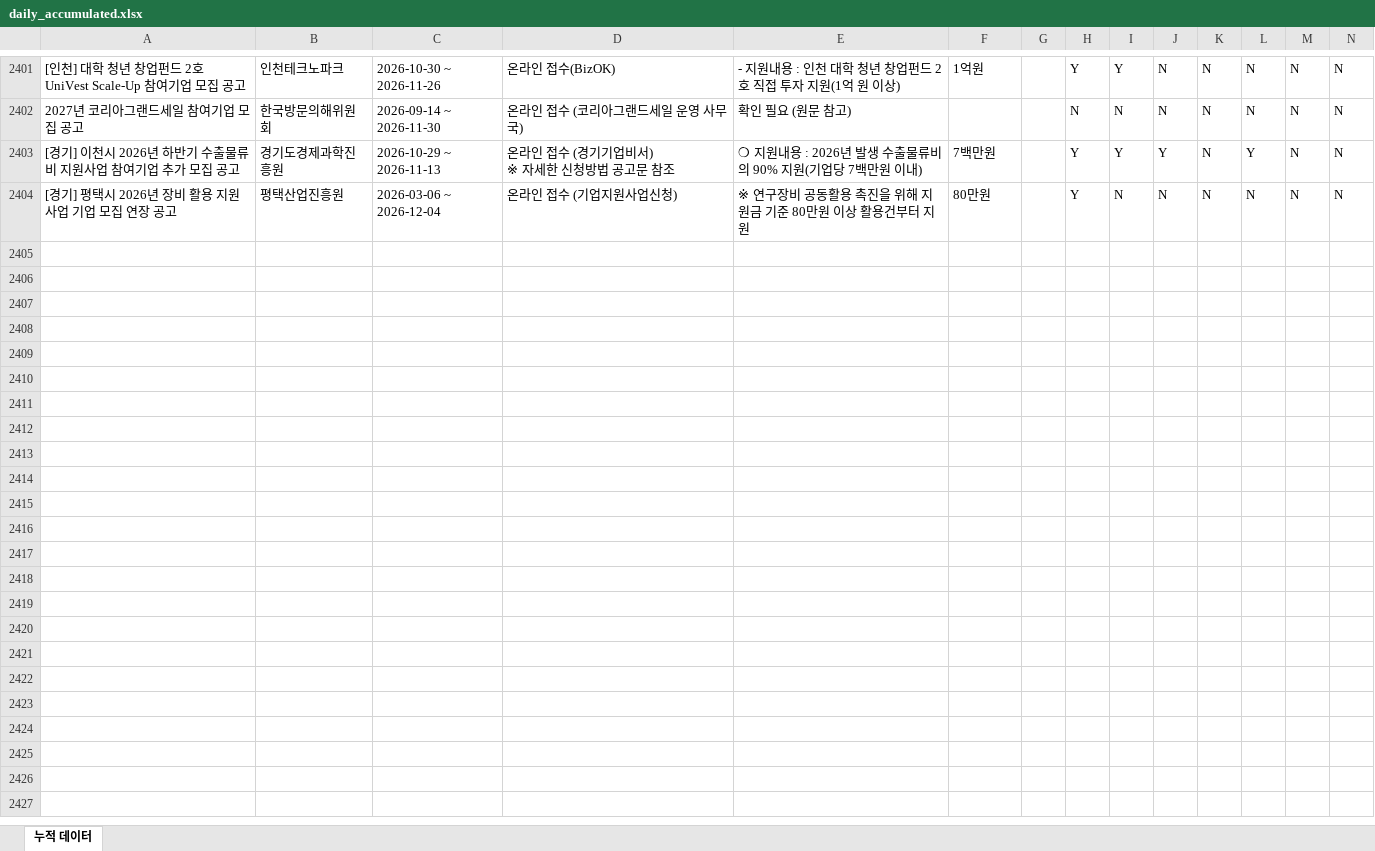
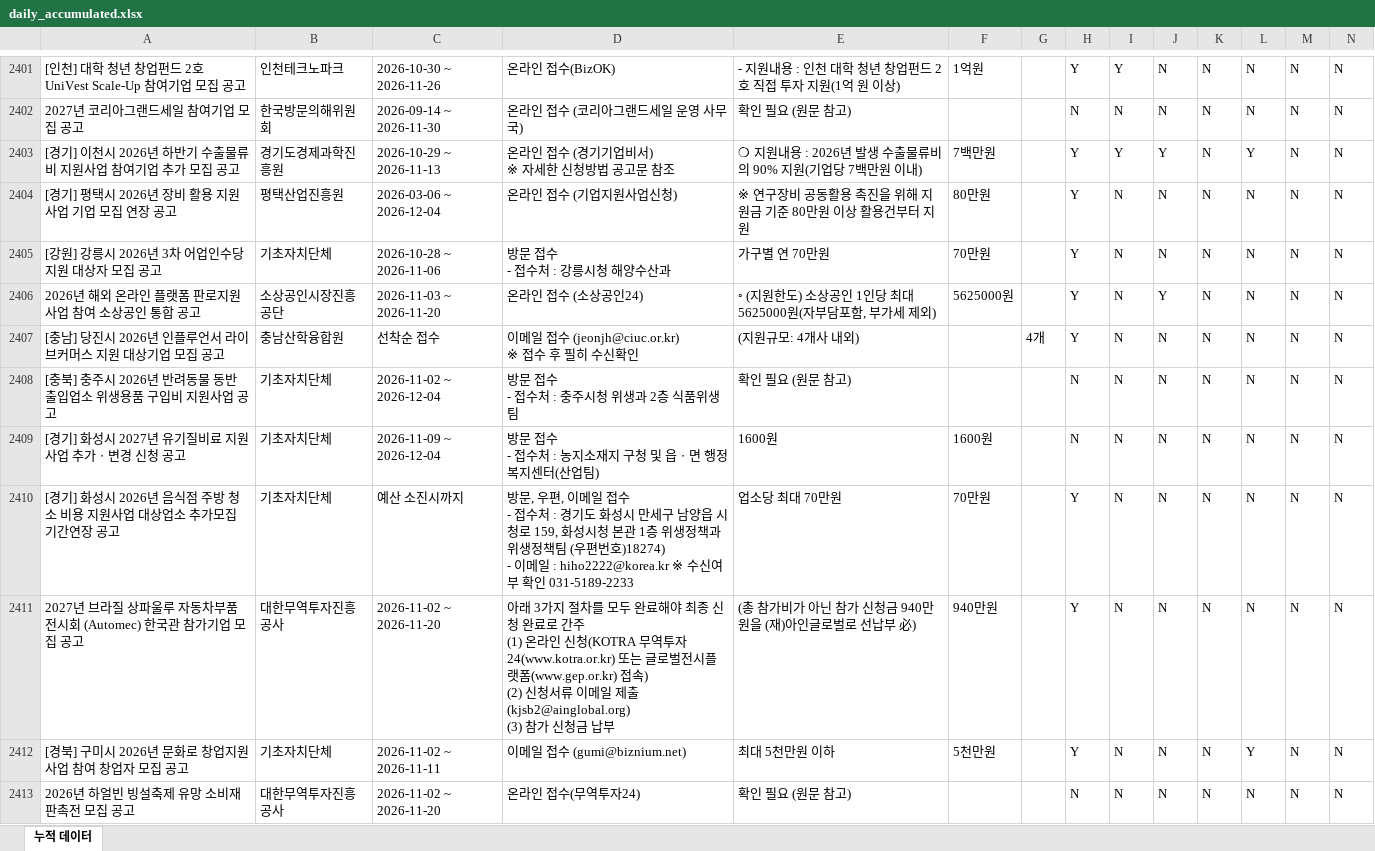
Before and after one commit to niceeun0/B2G_DASHBOARD, an Excel workbook: data/daily_accumulated.xlsx, sheet 누적 데이터, drawn as a sheet; only a part is shown, gaps mark what is left out; values as stored, in another font and other column widths than the file's, no borders; rows hold the shown columns only; ↵ is a line break in a cell; the diff covers the shown part only; the diff names each change by its address in the sheet, - before the commit and + after, or states it on an @@ line.

```diff
--- a/data/daily_accumulated.xlsx (sheet 누적 데이터)
+++ b/data/daily_accumulated.xlsx (sheet 누적 데이터)
+row 2405: [강원] 강릉시 2026년 3차 어업인수당 지원 대상자 모집 공고 | 기초자치단체 | 2026-10-28 ~ 2026-11-06 | 방문 접수 ↵ - 접수처 : 강릉시청 해양수산과 | 가구별 연 70만원 | 70만원 |  | Y | N | N | N | N | N | N
+row 2406: 2026년 해외 온라인 플랫폼 판로지원 사업 참여 소상공인 통합 공고 | 소상공인시장진흥공단 | 2026-11-03 ~ 2026-11-20 | 온라인 접수 (소상공인24) | ◦ (지원한도) 소상공인 1인당 최대 5625000원(자부담포함, 부가세 제외) | 5625000원 |  | Y | N | Y | N | N | N | N
+row 2407: [충남] 당진시 2026년 인플루언서 라이브커머스 지원 대상기업 모집 공고 | 충남산학융합원 | 선착순 접수 | 이메일 접수 (jeonjh@ciuc.or.kr) ↵ ※ 접수 후 필히 수신확인 | (지원규모: 4개사 내외) |  | 4개 | Y | N | N | N | N | N | N
+row 2408: [충북] 충주시 2026년 반려동물 동반 출입업소 위생용품 구입비 지원사업 공고 | 기초자치단체 | 2026-11-02 ~ 2026-12-04 | 방문 접수 ↵ - 접수처 : 충주시청 위생과 2층 식품위생팀 | 확인 필요 (원문 참고) |  |  | N | N | N | N | N | N | N
+row 2409: [경기] 화성시 2027년 유기질비료 지원사업 추가ㆍ변경 신청 공고 | 기초자치단체 | 2026-11-09 ~ 2026-12-04 | 방문 접수 ↵ - 접수처 : 농지소재지 구청 및 읍ㆍ면 행정복지센터(산업팀) | 1600원 | 1600원 |  | N | N | N | N | N | N | N
+row 2410: [경기] 화성시 2026년 음식점 주방 청소 비용 지원사업 대상업소 추가모집 기간연장 공고 | 기초자치단체 | 예산 소진시까지 | 방문, 우편, 이메일 접수 ↵ - 접수처 : 경기도 화성시 만세구 남양읍 시청로 159, 화성시청 본관 1층 위생정책과 위생정책팀 (우편번호)18274) ↵ - 이메일 : hiho2222@korea.kr ※ 수신여부 확인 031-5189-2233 | 업소당 최대 70만원 | 70만원 |  | Y | N | N | N | N | N | N
+row 2411: 2027년 브라질 상파울루 자동차부품 전시회 (Automec) 한국관 참가기업 모집 공고 | 대한무역투자진흥공사 | 2026-11-02 ~ 2026-11-20 | 아래 3가지 절차를 모두 완료해야 최종 신청 완료로 간주 ↵ (1) 온라인 신청(KOTRA 무역투자24(www.kotra.or.kr) 또는 글로벌전시플랫폼(www.gep.or.kr) 접속) ↵ (2) 신청서류 이메일 제출(kjsb2@ainglobal.org) ↵ (3) 참가 신청금 납부 | (총 참가비가 아닌 참가 신청금 940만원을 (재)아인글로벌로 선납부 必) | 940만원 |  | Y | N | N | N | N | N | N
+row 2412: [경북] 구미시 2026년 문화로 창업지원사업 참여 창업자 모집 공고 | 기초자치단체 | 2026-11-02 ~ 2026-11-11 | 이메일 접수 (gumi@biznium.net) | 최대 5천만원 이하 | 5천만원 |  | Y | N | N | N | Y | N | N
+row 2413: 2026년 하얼빈 빙설축제 유망 소비재 판촉전 모집 공고 | 대한무역투자진흥공사 | 2026-11-02 ~ 2026-11-20 | 온라인 접수(무역투자24) | 확인 필요 (원문 참고) |  |  | N | N | N | N | N | N | N
```
Also changed, not shown: 20 added rows elsewhere in this sheet, 2 other files.
